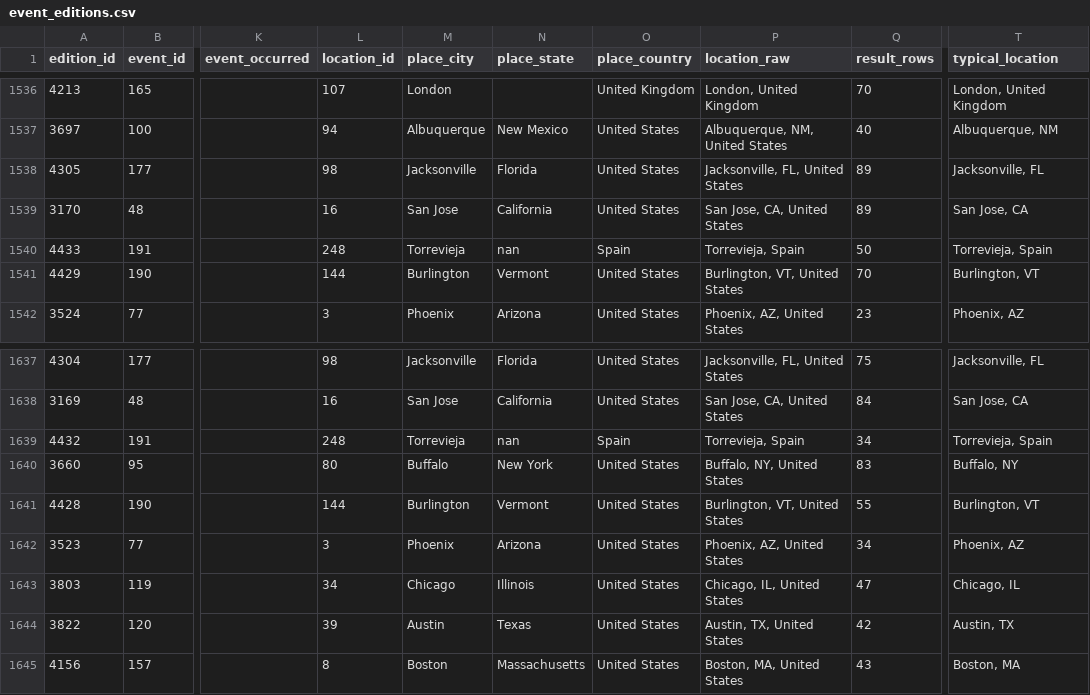
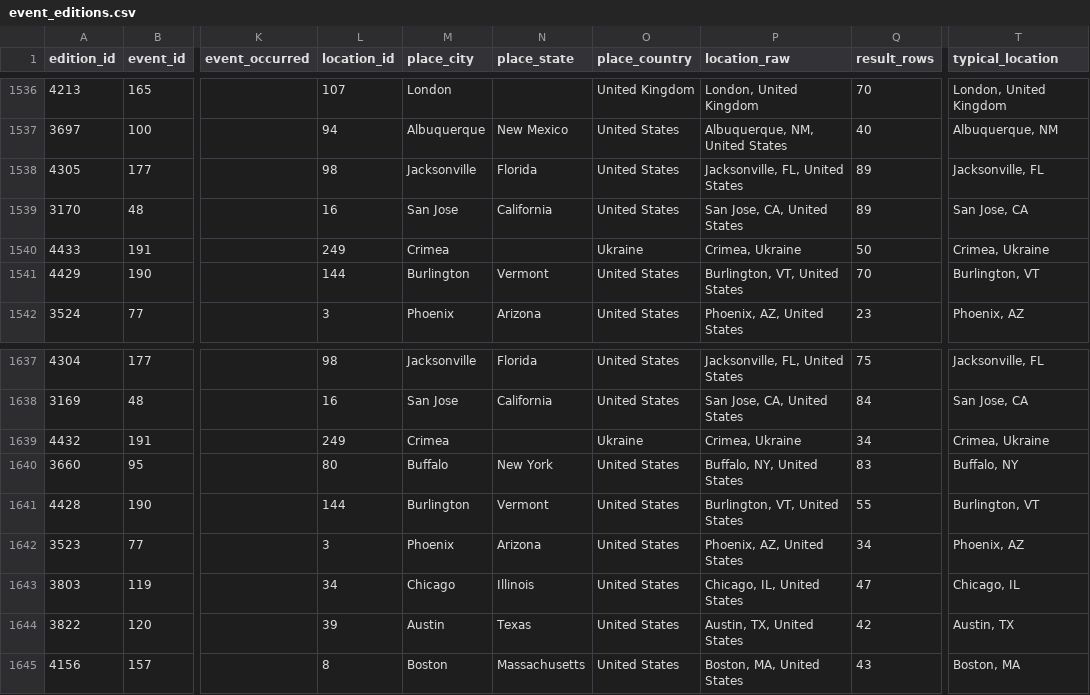
Before and after one commit to zlat1109/wsdc-data-pipeline, a CSV file: data/event_editions.csv, drawn as a sheet; only a part is shown, gaps mark what is left out; the diff names each change by its address in the sheet, - before the commit and + after, or states it on an @@ line.

```diff
--- a/data/event_editions.csv
+++ b/data/event_editions.csv
-L1540 (location_id): 248
+L1540 (location_id): 249
-M1540 (place_city): Torrevieja
+M1540 (place_city): Crimea
-N1540 (place_state): nan
+N1540 (place_state): (empty)
-O1540 (place_country): Spain
+O1540 (place_country): Ukraine
-P1540 (location_raw): Torrevieja, Spain
+P1540 (location_raw): Crimea, Ukraine
-T1540 (typical_location): Torrevieja, Spain
+T1540 (typical_location): Crimea, Ukraine
-L1639 (location_id): 248
+L1639 (location_id): 249
-M1639 (place_city): Torrevieja
+M1639 (place_city): Crimea
-N1639 (place_state): nan
+N1639 (place_state): (empty)
-O1639 (place_country): Spain
+O1639 (place_country): Ukraine
-P1639 (location_raw): Torrevieja, Spain
+P1639 (location_raw): Crimea, Ukraine
-T1639 (typical_location): Torrevieja, Spain
+T1639 (typical_location): Crimea, Ukraine
```
Also changed, not shown: data/events_wsdc.csv, 8 other files.
